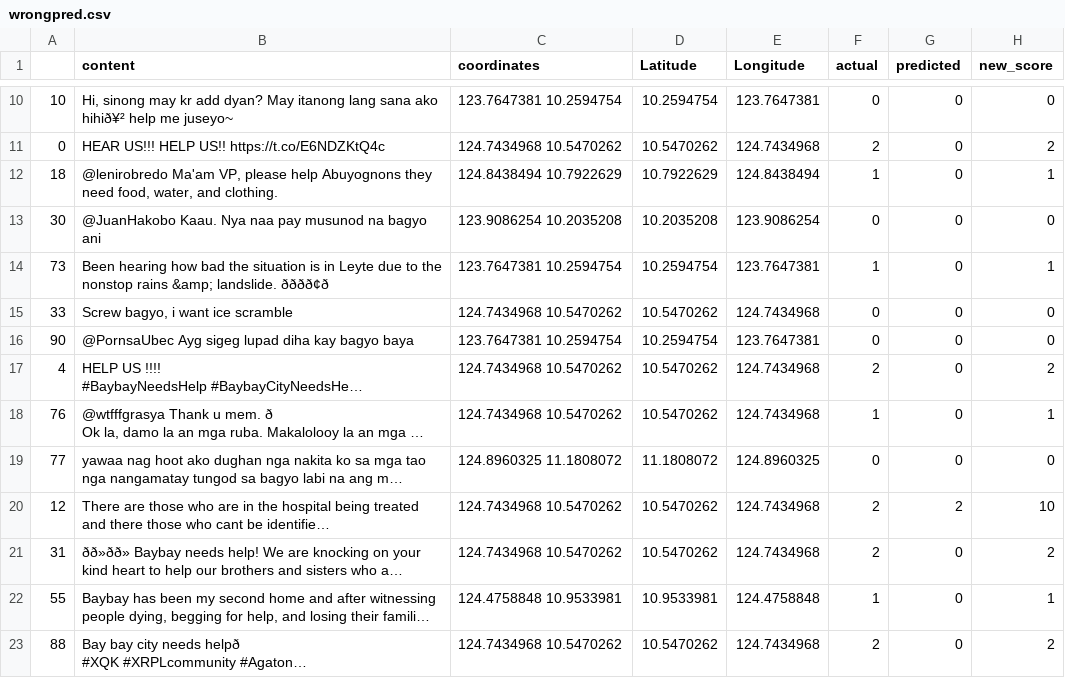
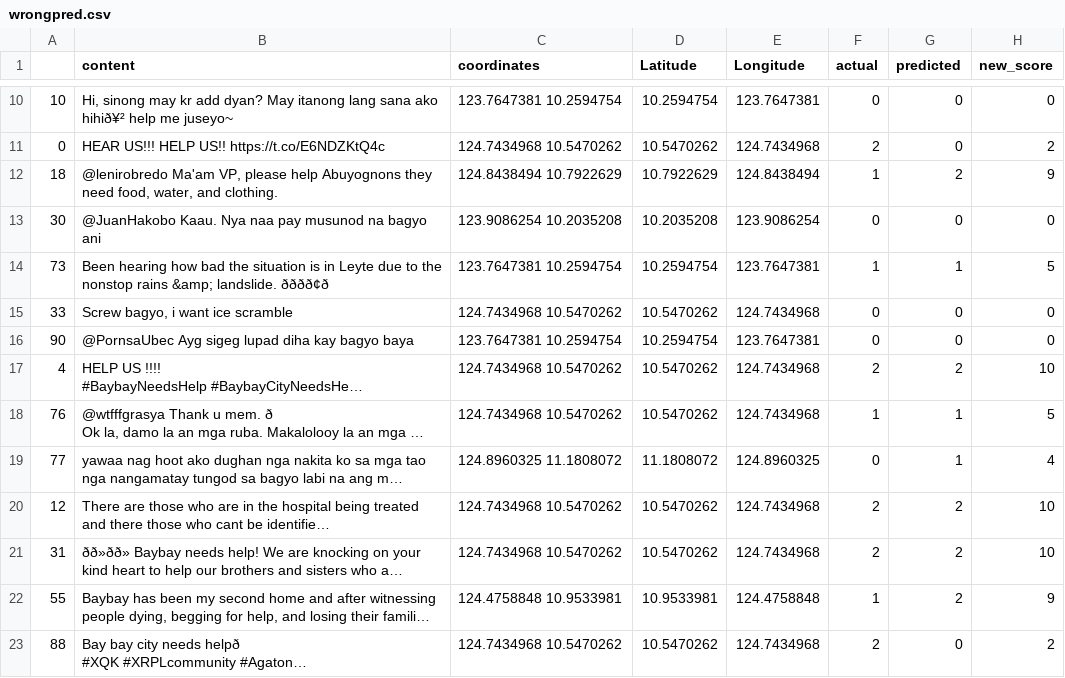
Before and after one commit to CS180-2122-sakUNA/sakUNA, a CSV file: wrongpred.csv, drawn as a sheet; only a part is shown, gaps mark what is left out; long unchanged cells end in …; the diff covers the shown part only; the diff names each change by its address in the sheet, - before the commit and + after, or states it on an @@ line.

```diff
--- a/wrongpred.csv
+++ b/wrongpred.csv
-G12 (predicted): 0
+G12 (predicted): 2
-H12 (new_score): 1
+H12 (new_score): 9
-G14 (predicted): 0
+G14 (predicted): 1
-H14 (new_score): 1
+H14 (new_score): 5
-G17 (predicted): 0
+G17 (predicted): 2
-H17 (new_score): 2
+H17 (new_score): 10
-G18:G19 (predicted): 0
+G18:G19 (predicted): 1
-H18 (new_score): 1
+H18 (new_score): 5
-H19 (new_score): 0
+H19 (new_score): 4
-G21:G22 (predicted): 0
+G21:G22 (predicted): 2
-H21 (new_score): 2
+H21 (new_score): 10
-H22 (new_score): 1
+H22 (new_score): 9
```
Also changed, not shown: 12 edited cells elsewhere in this file, 1 other file.
